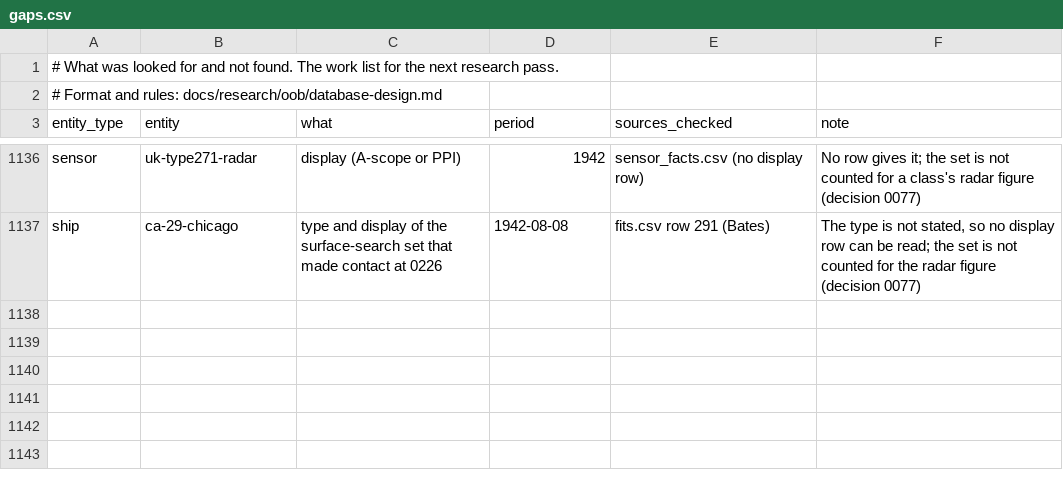
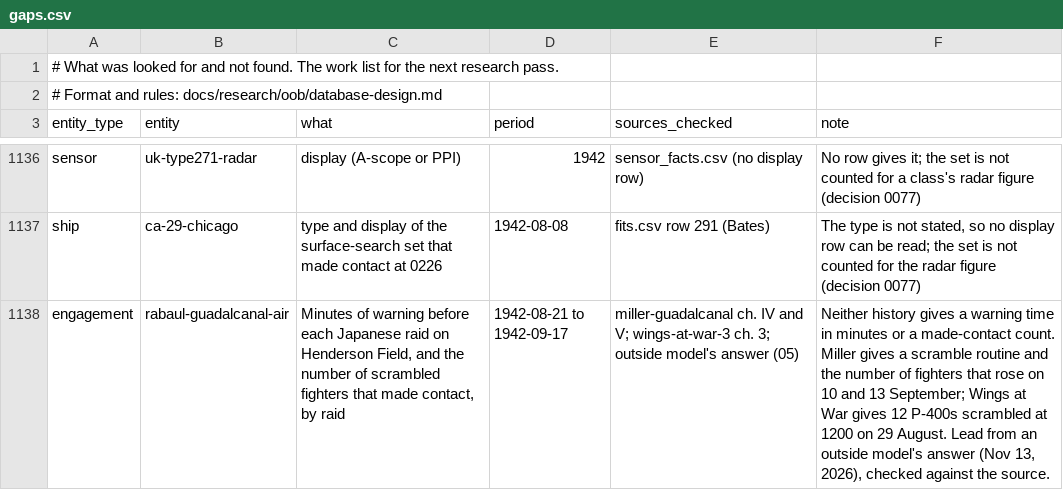
Before and after one commit to amitpeercoder/FlagPlot, a CSV file: data/oob/gaps.csv, drawn as a sheet; only a part is shown, gaps mark what is left out; the diff names each change by its address in the sheet, - before the commit and + after, or states it on an @@ line.

```diff
--- a/data/oob/gaps.csv
+++ b/data/oob/gaps.csv
+row 1138: engagement | rabaul-guadalcanal-air | Minutes of warning before each Japanese raid on Henderson Field, and the number of scrambled fighters that made contact, by raid | 1942-08-21 to 1942-09-17 | miller-guadalcanal ch. IV and V; wings-at-war-3 ch. 3; outside model's answer (05) | Neither history gives a warning time in minutes or a made-contact count. Miller gives a scramble routine and the number of fighters that rose on 10 and 13 September; Wings at War gives 12 P-400s scrambled at 1200 on 29 August. Lead from an outside model's answer (Nov 13, 2026), checked against the source.
```
Also changed, not shown: data/oob/fits.csv, data/oob/ship_class_facts.csv, 6 other files.
